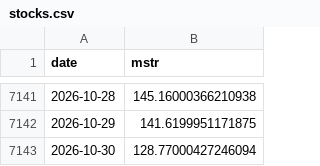
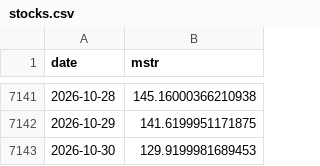
Before and after one commit to won-topiaa/Bitcoin-Core-Strategies, a CSV file: data/stocks.csv, drawn as a sheet; only a part is shown, gaps mark what is left out.

```diff
--- a/data/stocks.csv
+++ b/data/stocks.csv
@@ -7142,2 +7142,2 @@ date,mstr
 2026-10-29,141.6199951171875
-2026-10-30,128.77000427246094
+2026-10-30,129.9199981689453
```
Also changed, not shown: 8 other files.
